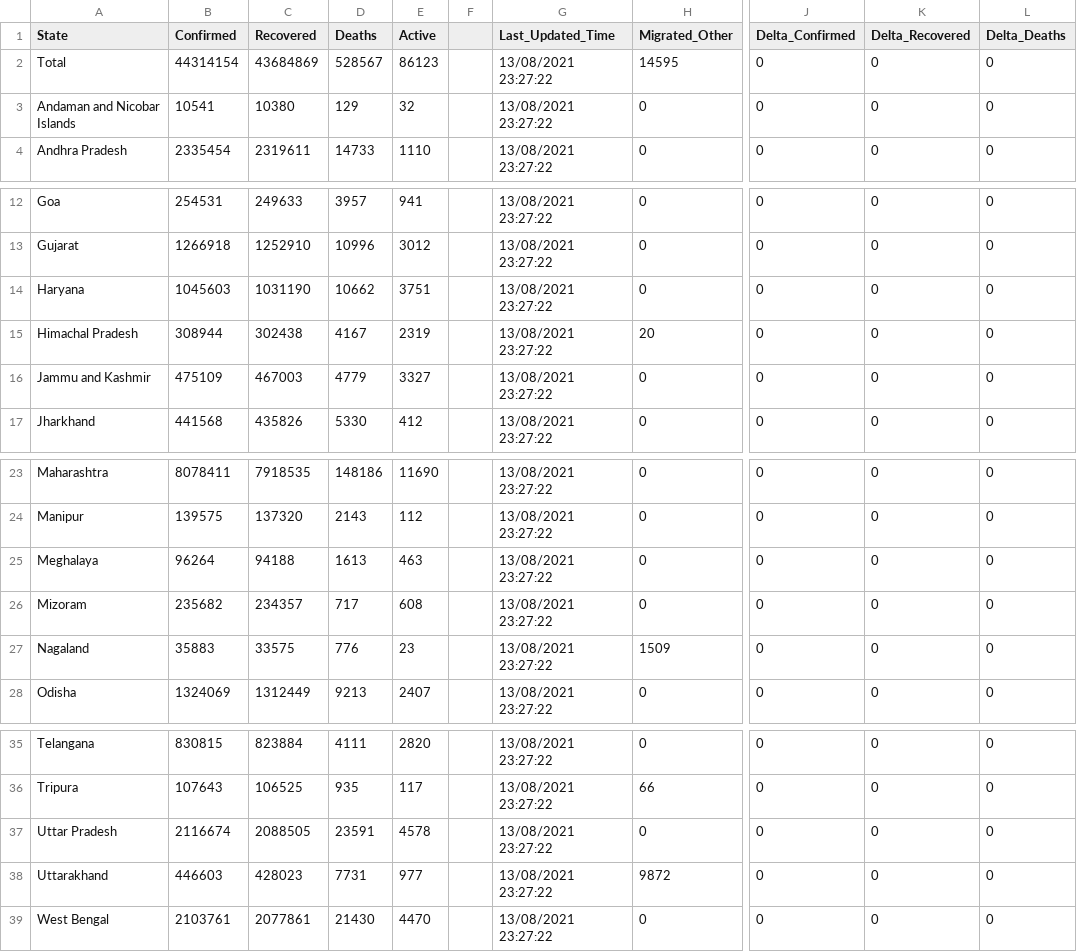
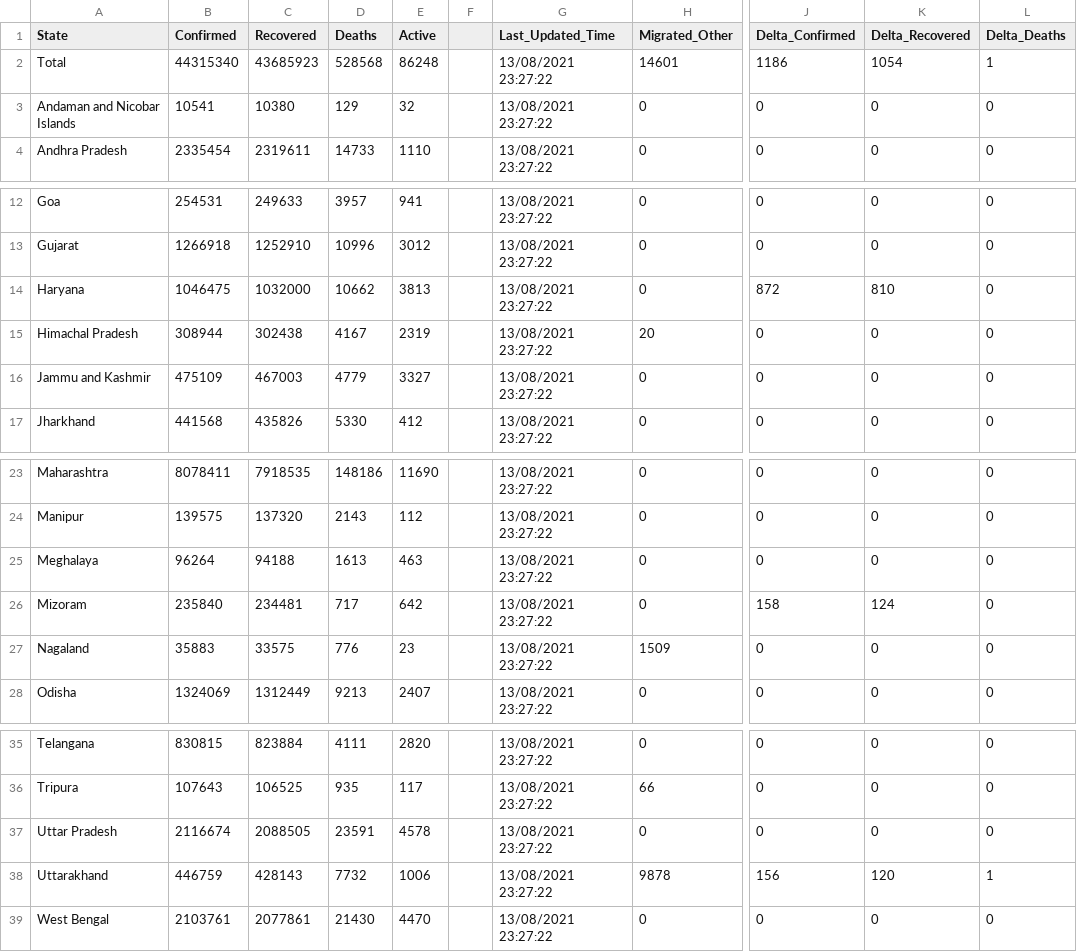
Before and after one commit to datakind-blr/covid19bharat_data, a CSV file: csv/latest/state_wise.csv, drawn as a sheet; only a part is shown, gaps mark what is left out; the diff names each change by its address in the sheet, - before the commit and + after, or states it on an @@ line.

```diff
--- a/csv/latest/state_wise.csv
+++ b/csv/latest/state_wise.csv
-B2 (Confirmed): 44314154
+B2 (Confirmed): 44315340
-C2 (Recovered): 43684869
+C2 (Recovered): 43685923
-D2 (Deaths): 528567
+D2 (Deaths): 528568
-E2 (Active): 86123
+E2 (Active): 86248
-H2 (Migrated_Other): 14595
+H2 (Migrated_Other): 14601
-J2 (Delta_Confirmed): 0
+J2 (Delta_Confirmed): 1186
-K2 (Delta_Recovered): 0
+K2 (Delta_Recovered): 1054
-L2 (Delta_Deaths): 0
+L2 (Delta_Deaths): 1
-B14 (Confirmed): 1045603
+B14 (Confirmed): 1046475
-C14 (Recovered): 1031190
+C14 (Recovered): 1032000
-E14 (Active): 3751
+E14 (Active): 3813
-J14 (Delta_Confirmed): 0
+J14 (Delta_Confirmed): 872
-K14 (Delta_Recovered): 0
+K14 (Delta_Recovered): 810
-B26 (Confirmed): 235682
+B26 (Confirmed): 235840
-C26 (Recovered): 234357
+C26 (Recovered): 234481
-E26 (Active): 608
+E26 (Active): 642
-J26 (Delta_Confirmed): 0
+J26 (Delta_Confirmed): 158
-K26 (Delta_Recovered): 0
+K26 (Delta_Recovered): 124
-B38 (Confirmed): 446603
+B38 (Confirmed): 446759
-C38 (Recovered): 428023
+C38 (Recovered): 428143
-D38 (Deaths): 7731
+D38 (Deaths): 7732
-E38 (Active): 977
+E38 (Active): 1006
-H38 (Migrated_Other): 9872
+H38 (Migrated_Other): 9878
-J38 (Delta_Confirmed): 0
+J38 (Delta_Confirmed): 156
-K38 (Delta_Recovered): 0
+K38 (Delta_Recovered): 120
-L38 (Delta_Deaths): 0
+L38 (Delta_Deaths): 1
```
Also changed, not shown: csv/latest/district_wise.csv, csv/latest/state_wise_daily.csv, 16 other files.
